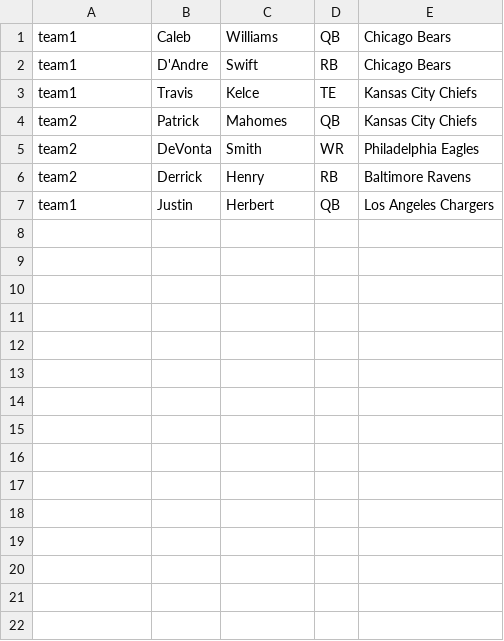
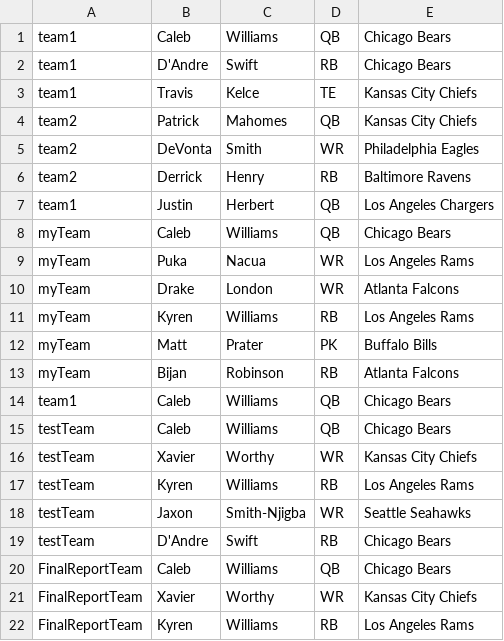
Before and after one commit to natebudz/fantasyfootballbuddy, a CSV file: fantasyFootballBuddy/rosters.csv, drawn as a sheet.

```diff
--- a/fantasyFootballBuddy/rosters.csv
+++ b/fantasyFootballBuddy/rosters.csv
@@ -7 +7,16 @@ team2,Derrick,Henry,RB,Baltimore Ravens
 team1,Justin,Herbert,QB,Los Angeles Chargers
+myTeam,Caleb,Williams,QB,Chicago Bears
+myTeam,Puka,Nacua,WR,Los Angeles Rams
+myTeam,Drake,London,WR,Atlanta Falcons
+myTeam,Kyren,Williams,RB,Los Angeles Rams
+myTeam,Matt,Prater,PK,Buffalo Bills
+myTeam,Bijan,Robinson,RB,Atlanta Falcons
+team1,Caleb,Williams,QB,Chicago Bears
+testTeam,Caleb,Williams,QB,Chicago Bears
+testTeam,Xavier,Worthy,WR,Kansas City Chiefs
+testTeam,Kyren,Williams,RB,Los Angeles Rams
+testTeam,Jaxon,Smith-Njigba,WR,Seattle Seahawks
+testTeam,D'Andre,Swift,RB,Chicago Bears
+FinalReportTeam,Caleb,Williams,QB,Chicago Bears
+FinalReportTeam,Xavier,Worthy,WR,Kansas City Chiefs
+FinalReportTeam,Kyren,Williams,RB,Los Angeles Rams
```
Also changed, not shown: 10 other files.
